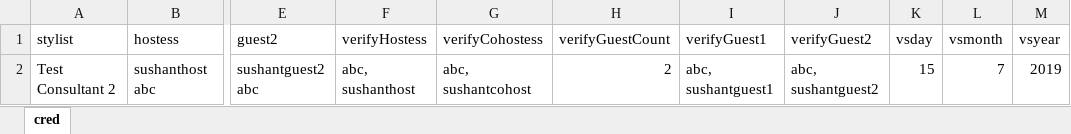
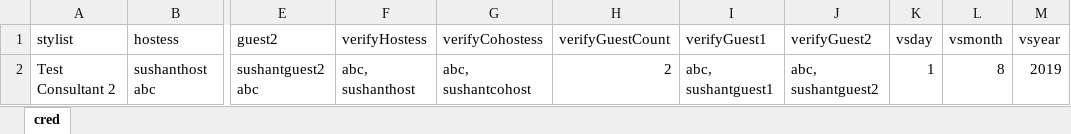
Before and after one commit to vishallamba25/cabi, an Excel workbook: KatalonProjects/virtualShowData.xlsx, sheet cred, drawn as a sheet; only a part is shown, gaps mark what is left out; values as stored, in another font and other column widths than the file's, no borders; the diff names each change by its address in the sheet, - before the commit and + after, or states it on an @@ line.

```diff
--- a/KatalonProjects/virtualShowData.xlsx (sheet cred)
+++ b/KatalonProjects/virtualShowData.xlsx (sheet cred)
-K2 (vsday): 15
+K2 (vsday): 1
-L2 (vsmonth): 7
+L2 (vsmonth): 8
```
Also changed, not shown: KatalonProjects/envtData.xlsx, 54 other files.
